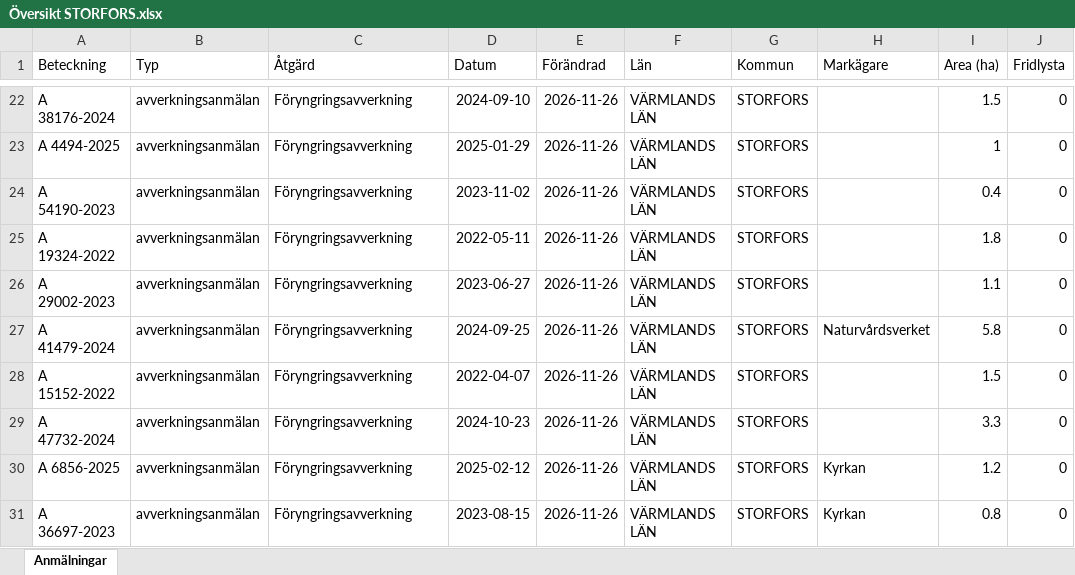
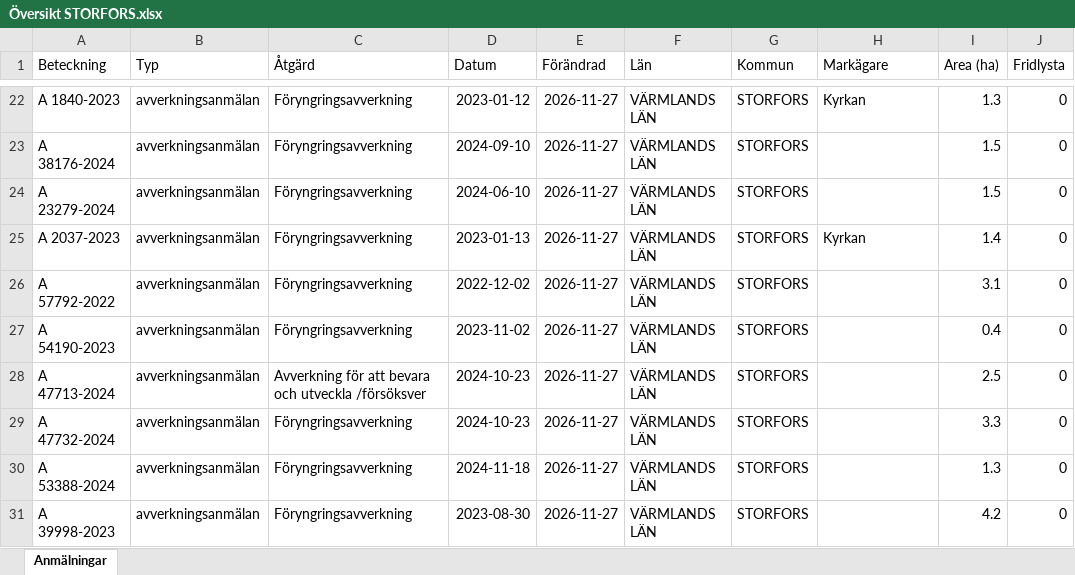
Before and after one commit to klasma/Logging_1760, an Excel workbook: Översikt STORFORS.xlsx, sheet Anmälningar, drawn as a sheet; only a part is shown, gaps mark what is left out; values as stored, in another font and other column widths than the file's, no borders; the diff covers the shown part only; the diff names each change by its address in the sheet, - before the commit and + after, or states it on an @@ line.

```diff
--- a/Översikt STORFORS.xlsx (sheet Anmälningar)
+++ b/Översikt STORFORS.xlsx (sheet Anmälningar)
-A22 (Beteckning): A 38176-2024
+A22 (Beteckning): A 1840-2023
-D22 (Datum): 2024-09-10
+D22 (Datum): 2023-01-12
-E22:E31 (Förändrad): 2026-11-26
+E22:E31 (Förändrad): 2026-11-27
-H22 (Markägare): (empty)
+H22 (Markägare): Kyrkan
-I22 (Area (ha)): 1.5
+I22 (Area (ha)): 1.3
-A23 (Beteckning): A 4494-2025
+A23 (Beteckning): A 38176-2024
-D23 (Datum): 2025-01-29
+D23 (Datum): 2024-09-10
-I23 (Area (ha)): 1
+I23 (Area (ha)): 1.5
-A24 (Beteckning): A 54190-2023
+A24 (Beteckning): A 23279-2024
-D24 (Datum): 2023-11-02
+D24 (Datum): 2024-06-10
-I24 (Area (ha)): 0.4
+I24 (Area (ha)): 1.5
-A25 (Beteckning): A 19324-2022
+A25 (Beteckning): A 2037-2023
-D25 (Datum): 2022-05-11
+D25 (Datum): 2023-01-13
-H25 (Markägare): (empty)
+H25 (Markägare): Kyrkan
-I25 (Area (ha)): 1.8
+I25 (Area (ha)): 1.4
-A26 (Beteckning): A 29002-2023
+A26 (Beteckning): A 57792-2022
-D26 (Datum): 2023-06-27
+D26 (Datum): 2022-12-02
-I26 (Area (ha)): 1.1
+I26 (Area (ha)): 3.1
-A27 (Beteckning): A 41479-2024
+A27 (Beteckning): A 54190-2023
-D27 (Datum): 2024-09-25
+D27 (Datum): 2023-11-02
-H27 (Markägare): Naturvårdsverket
+H27 (Markägare): (empty)
-I27 (Area (ha)): 5.8
+I27 (Area (ha)): 0.4
-A28 (Beteckning): A 15152-2022
+A28 (Beteckning): A 47713-2024
-C28 (Åtgärd): Föryngringsavverkning
+C28 (Åtgärd): Avverkning för att bevara och utveckla /försöksver
-D28 (Datum): 2022-04-07
+D28 (Datum): 2024-10-23
-I28 (Area (ha)): 1.5
+I28 (Area (ha)): 2.5
-A30 (Beteckning): A 6856-2025
+A30 (Beteckning): A 53388-2024
-D30 (Datum): 2025-02-12
+D30 (Datum): 2024-11-18
-H30:H31 (Markägare): Kyrkan
+H30:H31 (Markägare): (empty)
-I30 (Area (ha)): 1.2
+I30 (Area (ha)): 1.3
-A31 (Beteckning): A 36697-2023
+A31 (Beteckning): A 39998-2023
-D31 (Datum): 2023-08-15
+D31 (Datum): 2023-08-30
-I31 (Area (ha)): 0.8
+I31 (Area (ha)): 4.2
```
Also changed, not shown: 787 edited cells elsewhere in this sheet, artfynd/A 13636-2024 artfynd.xlsx, artfynd/A 21111-2025 artfynd.xlsx, 53 other files.
